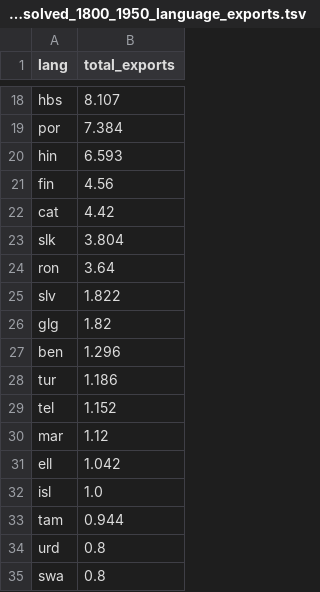
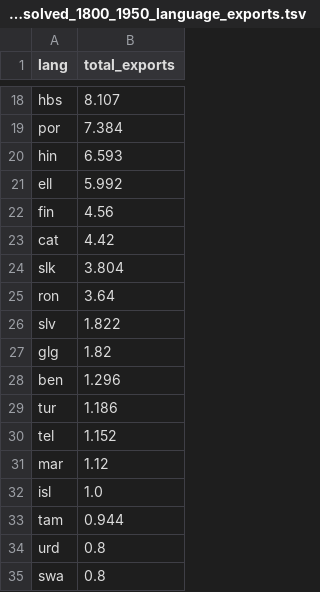
Before and after one commit to CenterForCollectiveLearning/Global-language-network, a TSV file: data/cultural_production/murray/2013-10/HA_unique_countries_resolved_1800_1950_language_exports.tsv, drawn as a sheet; only a part is shown, gaps mark what is left out; removed rows and columns are numbered as before the commit, all else as after; the diff names each change by its address in the sheet, - before the commit and + after, or states it on an @@ line.

Commit message:
updated language notability score for Greek after fixing typo in HA table

```diff
--- a/data/cultural_production/murray/2013-10/HA_unique_countries_resolved_1800_1950_language_exports.tsv
+++ b/data/cultural_production/murray/2013-10/HA_unique_countries_resolved_1800_1950_language_exports.tsv
+row 21: ell | 5.992
-row 31: ell | 1.042
```
Also changed, not shown: data/cultural_production/murray/2013-10/HA_unique_countries_resolved_all_language_exports.tsv.
